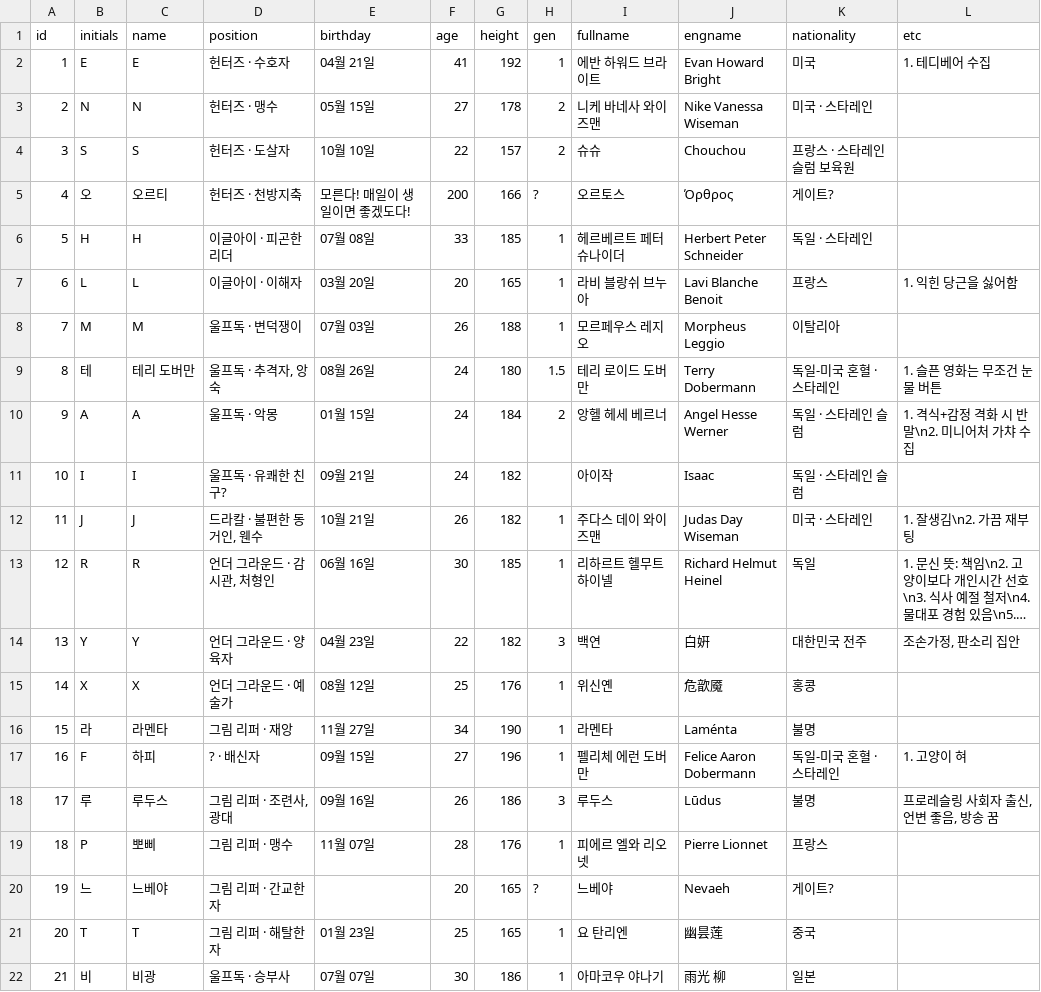
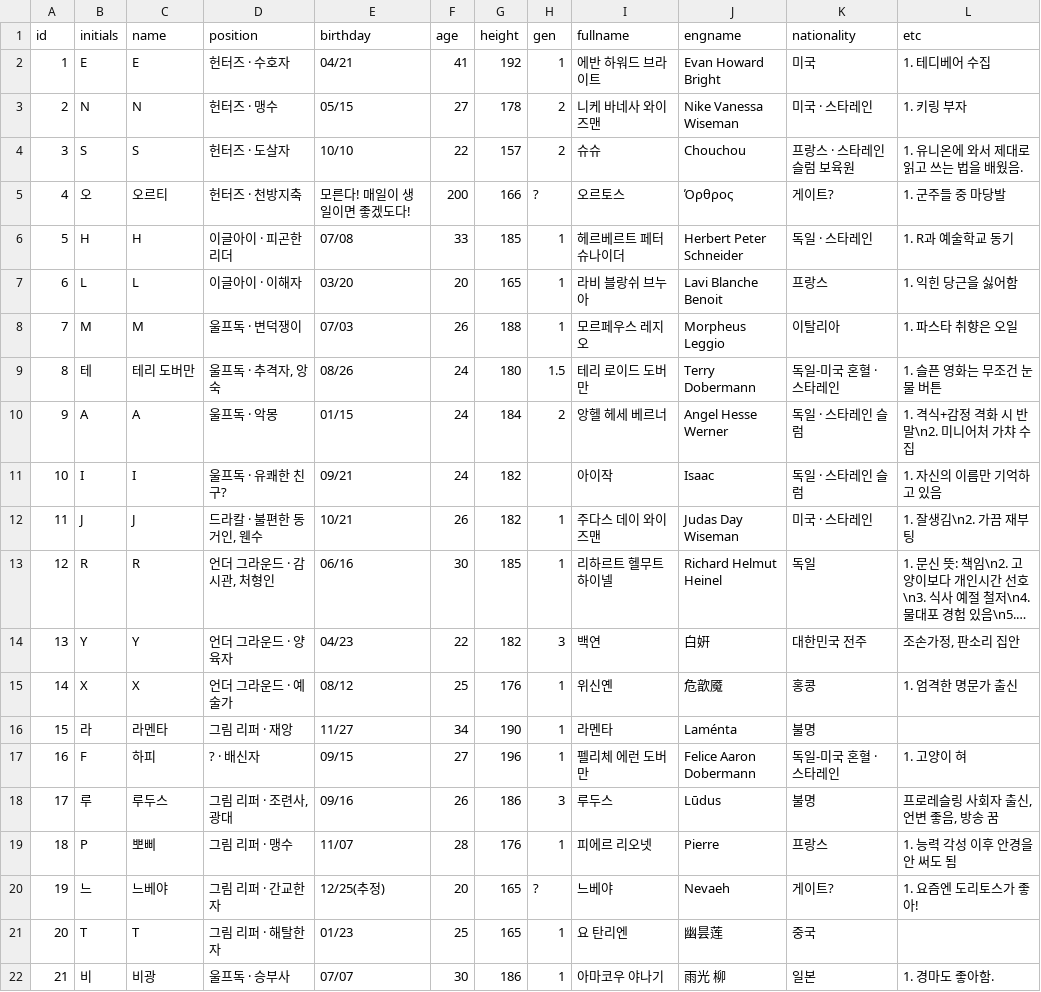
Before and after one commit to union-1002/union-1002.github.io, a CSV file: public/data/employees.csv, drawn as a sheet; only a part is shown; long unchanged cells end in …; the diff covers the shown part only; the diff names each change by its address in the sheet, - before the commit and + after, or states it on an @@ line.

```diff
--- a/public/data/employees.csv
+++ b/public/data/employees.csv
-E2 (birthday): 04월 21일
+E2 (birthday): 04/21
-E3 (birthday): 05월 15일
+E3 (birthday): 05/15
-L3 (etc): (empty)
+L3 (etc): 1. 키링 부자
-E4 (birthday): 10월 10일
+E4 (birthday): 10/10
-L4 (etc): (empty)
+L4 (etc): 1. 유니온에 와서 제대로 읽고 쓰는 법을 배웠음.
-L5 (etc): (empty)
+L5 (etc): 1. 군주들 중 마당발
-E6 (birthday): 07월 08일
+E6 (birthday): 07/08
-L6 (etc): (empty)
+L6 (etc): 1. R과 예술학교 동기
-E7 (birthday): 03월 20일
+E7 (birthday): 03/20
-E8 (birthday): 07월 03일
+E8 (birthday): 07/03
-L8 (etc): (empty)
+L8 (etc): 1. 파스타 취향은 오일
-E9 (birthday): 08월 26일
+E9 (birthday): 08/26
-E10 (birthday): 01월 15일
+E10 (birthday): 01/15
-E11 (birthday): 09월 21일
+E11 (birthday): 09/21
-L11 (etc): (empty)
+L11 (etc): 1. 자신의 이름만 기억하고 있음
-E12 (birthday): 10월 21일
+E12 (birthday): 10/21
-E13 (birthday): 06월 16일
+E13 (birthday): 06/16
-E14 (birthday): 04월 23일
+E14 (birthday): 04/23
-E15 (birthday): 08월 12일
+E15 (birthday): 08/12
-L15 (etc): (empty)
+L15 (etc): 1. 엄격한 명문가 출신
-E16 (birthday): 11월 27일
+E16 (birthday): 11/27
-E17 (birthday): 09월 15일
+E17 (birthday): 09/15
-E18 (birthday): 09월 16일
+E18 (birthday): 09/16
-E19 (birthday): 11월 07일
+E19 (birthday): 11/07
-I19 (fullname): 피에르 엘와 리오넷
+I19 (fullname): 피에르 리오넷
-J19 (engname): Pierre Lionnet
+J19 (engname): Pierre
-L19 (etc): (empty)
+L19 (etc): 1. 능력 각성 이후 안경을 안 써도 됨
-E20 (birthday): (empty)
+E20 (birthday): 12/25(추정)
-L20 (etc): (empty)
+L20 (etc): 1. 요즘엔 도리토스가 좋아!
-E21 (birthday): 01월 23일
+E21 (birthday): 01/23
-E22 (birthday): 07월 07일
+E22 (birthday): 07/07
-L22 (etc): (empty)
+L22 (etc): 1. 경마도 좋아함.
```
Also changed, not shown: 2 added rows and 2 edited cells elsewhere in this file, 20 other files.
